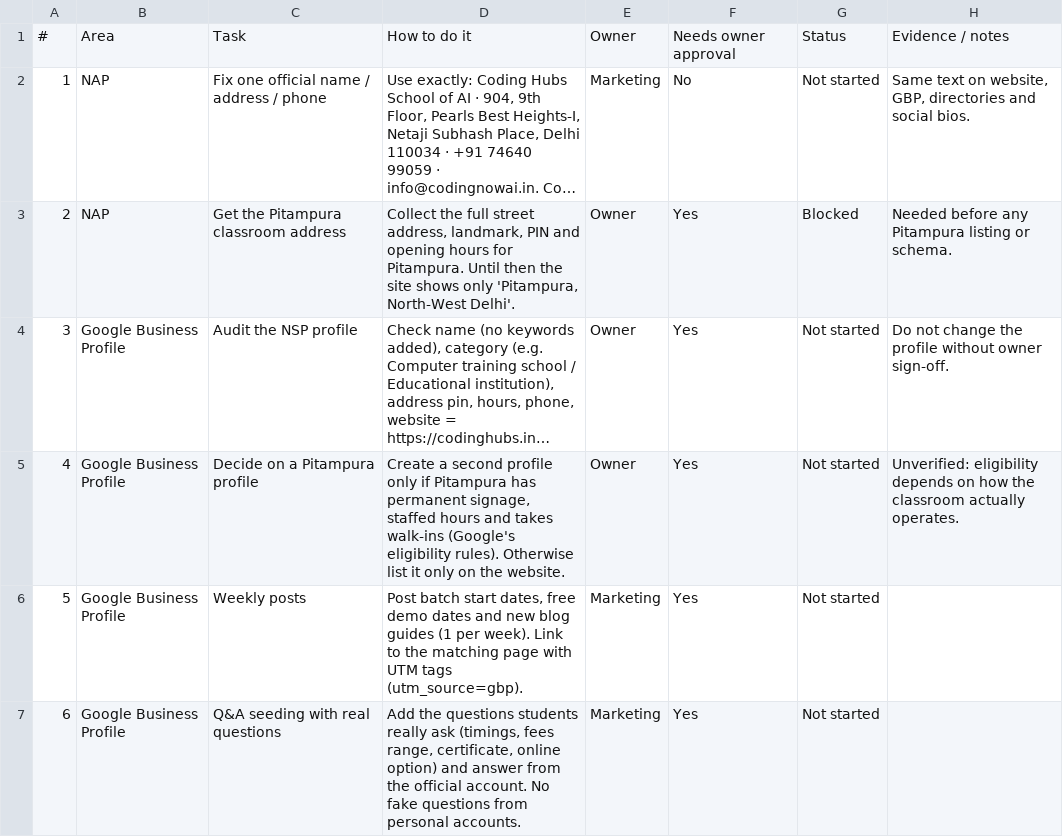
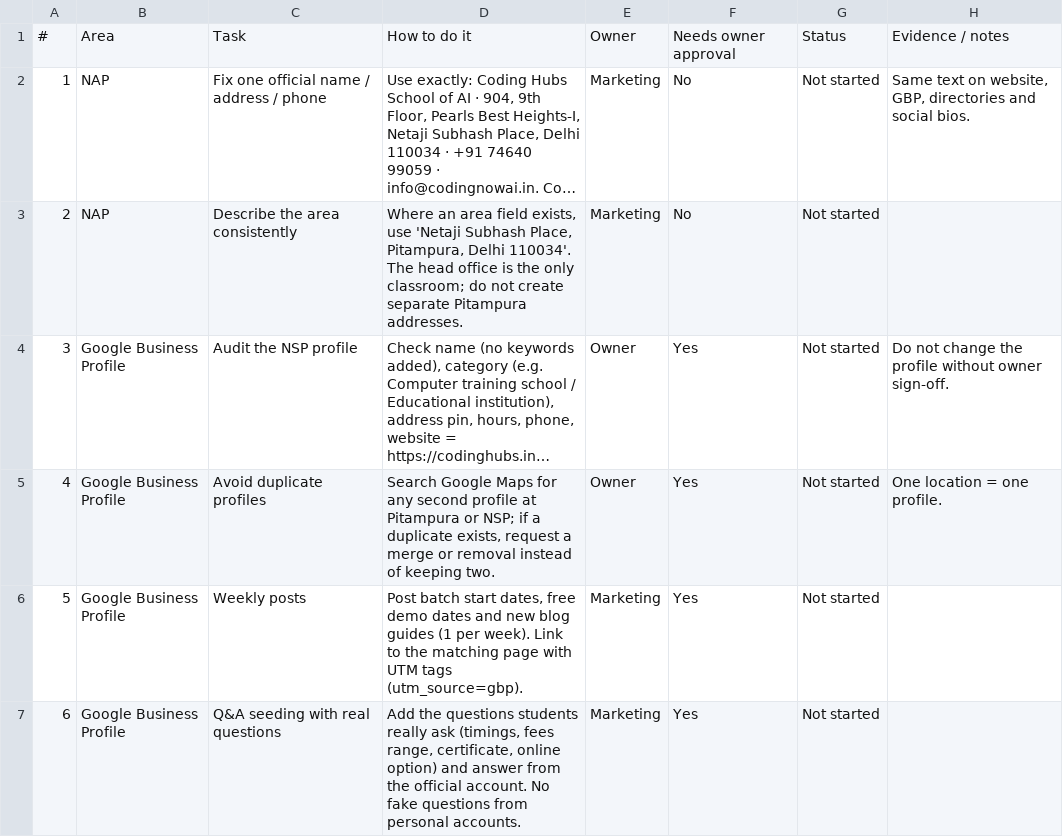
Before and after one commit to abhiroy00/codinghubs, a CSV file: seo/off-page-execution.csv, drawn as a sheet; only a part is shown; long unchanged cells end in …; the diff names each change by its address in the sheet, - before the commit and + after, or states it on an @@ line.

```diff
--- a/seo/off-page-execution.csv
+++ b/seo/off-page-execution.csv
-C3: Get the Pitampura classroom address
+C3: Describe the area consistently
-D3: Collect the full street address, landmark, PIN and opening hours for Pitampura. Until then the site shows only 'Pitampura, North-West Delhi'.
+D3: Where an area field exists, use 'Netaji Subhash Place, Pitampura, Delhi 110034'. The head office is the only classroom; do not create separate Pitampura addresses.
-E3: Owner
+E3: Marketing
-F3: Yes
+F3: No
-G3: Blocked
+G3: Not started
-H3: Needed before any Pitampura listing or schema.
+H3: (empty)
-C5: Decide on a Pitampura profile
+C5: Avoid duplicate profiles
-D5: Create a second profile only if Pitampura has permanent signage, staffed hours and takes walk-ins (Google's eligibility rules). Otherwise list it only on the website.
+D5: Search Google Maps for any second profile at Pitampura or NSP; if a duplicate exists, request a merge or removal instead of keeping two.
-H5: Unverified: eligibility depends on how the classroom actually operates.
+H5: One location = one profile.
```
Also changed, not shown: 8 other files.
